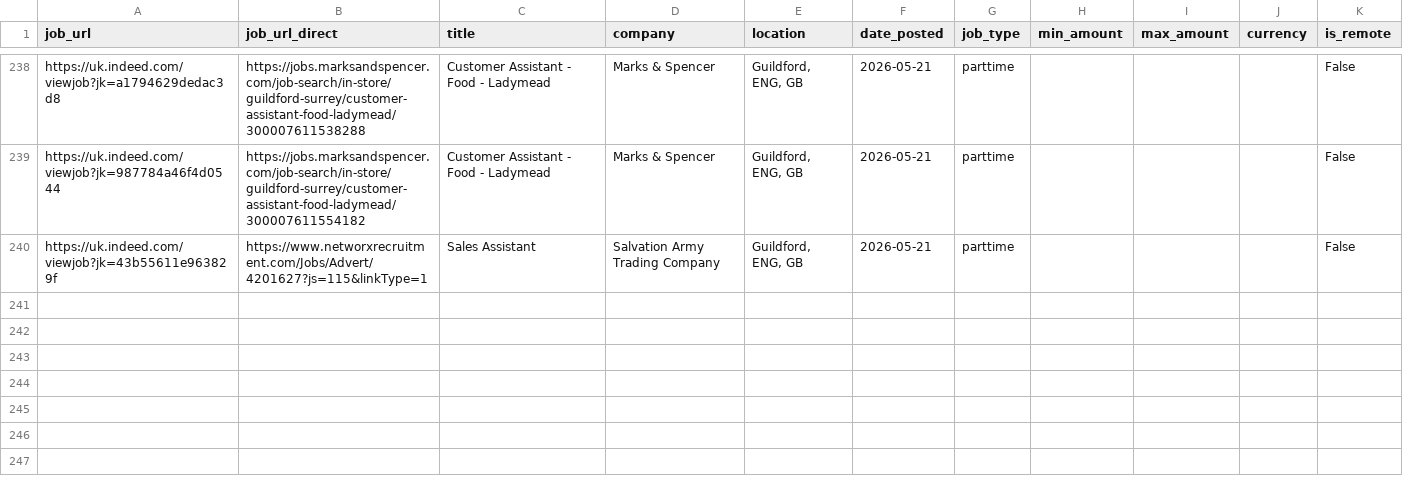
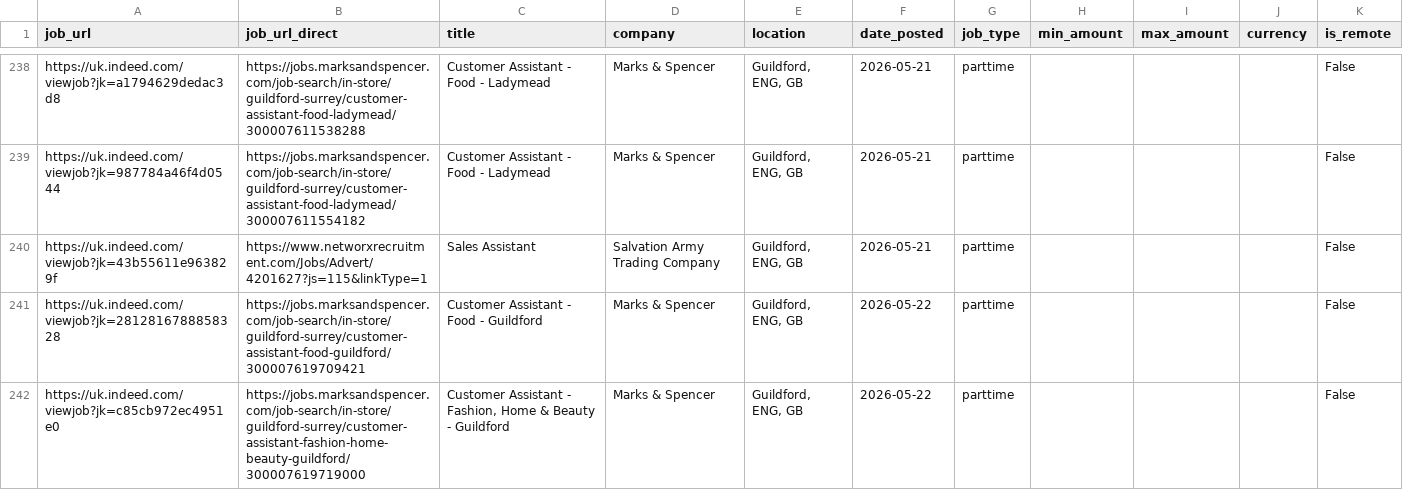
Before and after one commit to Boom123bam/job-scraper, a CSV file: jobs.csv, drawn as a sheet; only a part is shown, gaps mark what is left out.

```diff
--- a/jobs.csv
+++ b/jobs.csv
@@ -240 +240,3 @@ https://uk.indeed.com/viewjob?jk=987784a46f4d0544,https://jobs.marksandspencer.c
 https://uk.indeed.com/viewjob?jk=43b55611e963829f,https://www.networxrecruitment.com/Jobs/Advert/4201627?js=115&linkType=1,Sales Assistant,Salvation Army Trading Company,"Guildford, ENG, GB",2026-05-21,parttime,,,,False
+https://uk.indeed.com/viewjob?jk=2812816788858328,https://jobs.marksandspencer.com/job-search/in-store/guildford-surrey/customer-assistant-food-guildford/300007619709421,Customer Assistant - Food - Guildford,Marks & Spencer,"Guildford, ENG, GB",2026-05-22,parttime,,,,False
+https://uk.indeed.com/viewjob?jk=c85cb972ec4951e0,https://jobs.marksandspencer.com/job-search/in-store/guildford-surrey/customer-assistant-fashion-home-beauty-guildford/300007619719000,"Customer Assistant - Fashion, Home & Beauty - Guildford",Marks & Spencer,"Guildford, ENG, GB",2026-05-22,parttime,,,,False
```
